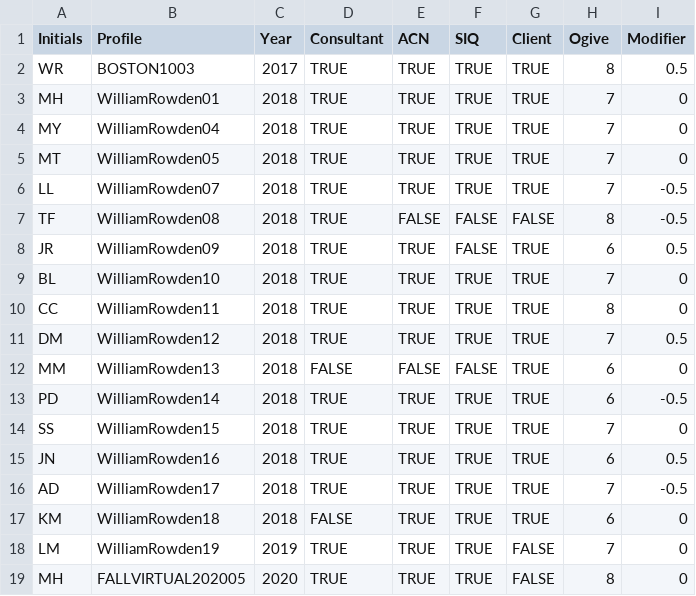
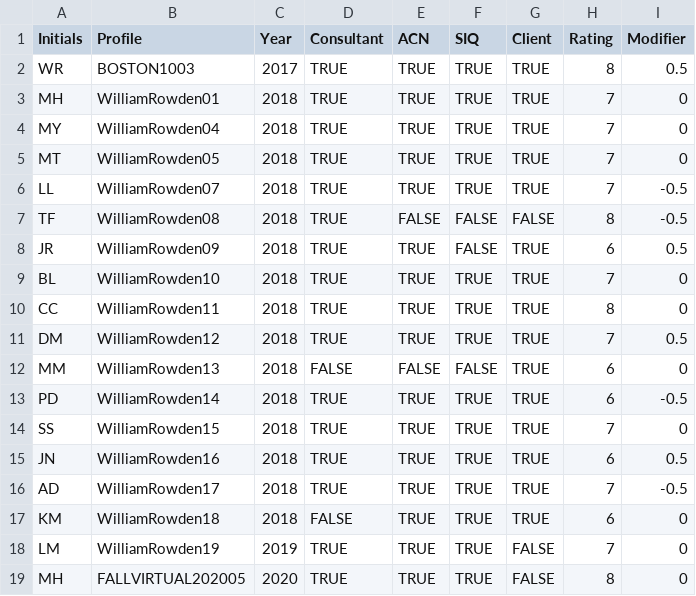
Before and after one commit to rowdenw/rowdenw.github.io, a CSV file: _data/Source-GLP.csv, drawn as a sheet.

Commit message:
Remove method implied in rating.

```diff
--- a/_data/Source-GLP.csv
+++ b/_data/Source-GLP.csv
@@ -1,2 +1,2 @@
-Initials,Profile,Year,Consultant,ACN,SIQ,Client,Ogive,Modifier
+Initials,Profile,Year,Consultant,ACN,SIQ,Client,Rating,Modifier
 WR,BOSTON1003,2017,TRUE,TRUE,TRUE,TRUE,8,0.5
```
Also changed, not shown: 1 other file.
